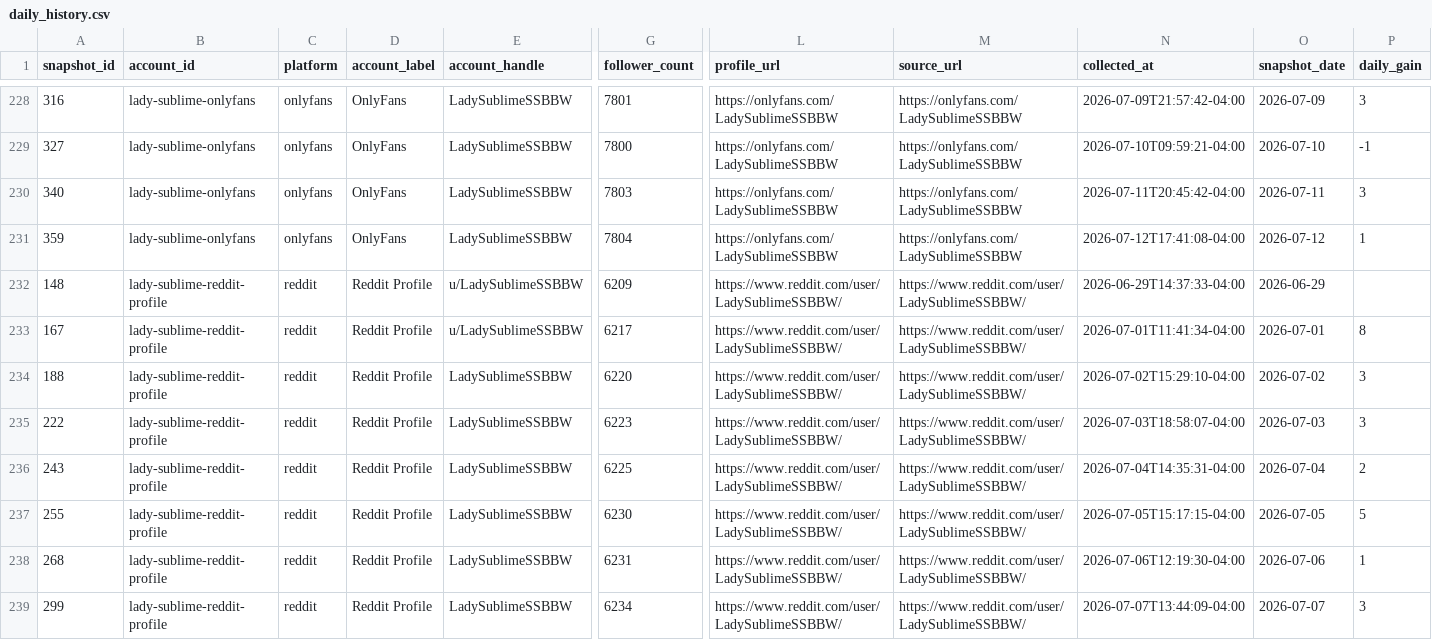
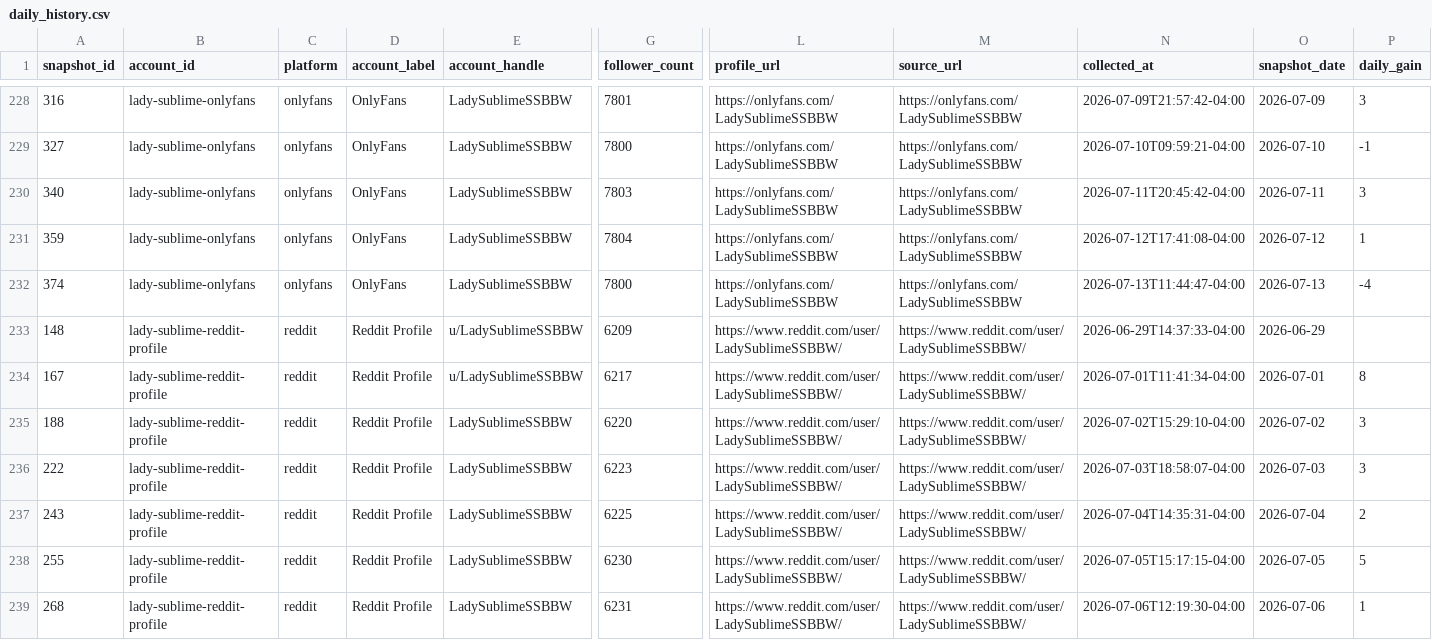
Before and after one commit to Trippaeon3/sublime-social-tracker-site, a CSV file: dashboard/data/daily_history.csv, drawn as a sheet; only a part is shown, gaps mark what is left out; the shorter side is filled out with more unchanged rows; rows hold the shown columns only; the diff names each change by its address in the sheet, - before the commit and + after, or states it on an @@ line.

Commit message:
Refresh social dashboard snapshot

```diff
--- a/dashboard/data/daily_history.csv
+++ b/dashboard/data/daily_history.csv
+row 232: 374 | lady-sublime-onlyfans | onlyfans | OnlyFans | LadySublimeSSBBW | 7800 | https://onlyfans.com/LadySublimeSSBBW | https://onlyfans.com/LadySublimeSSBBW | 2026-07-13T11:44:47-04:00 | 2026-07-13 | -4
```
Also changed, not shown: dashboard/data/daily_source_health.csv, dashboard/data/platform_summary.csv, 4 other files.
